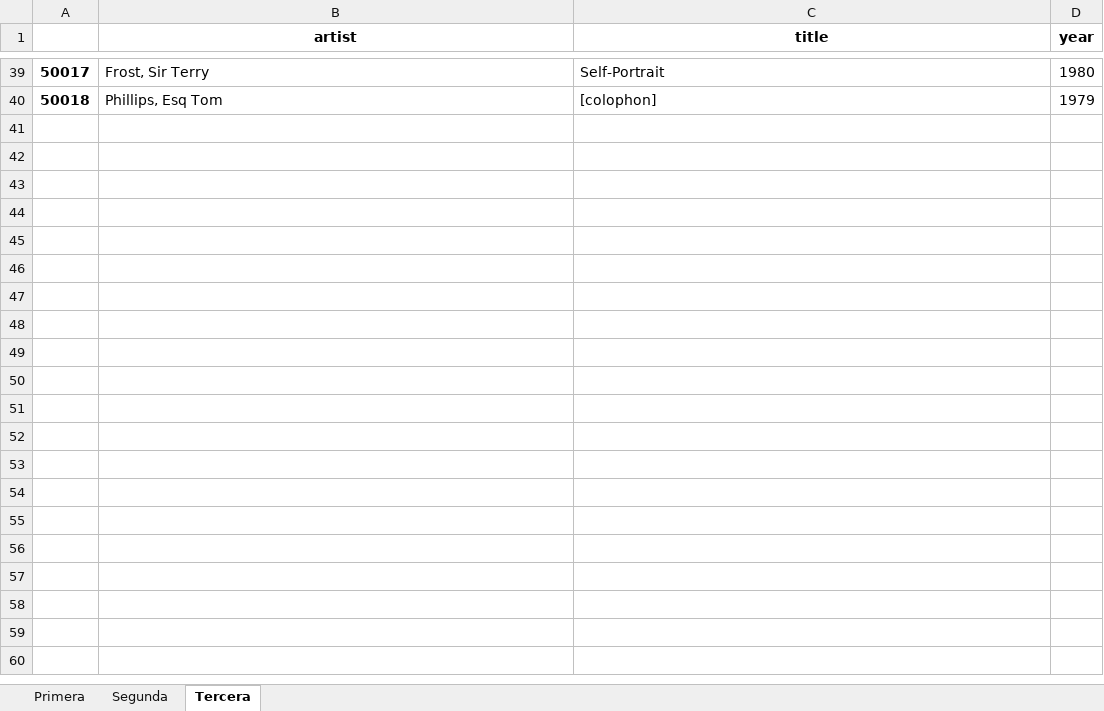
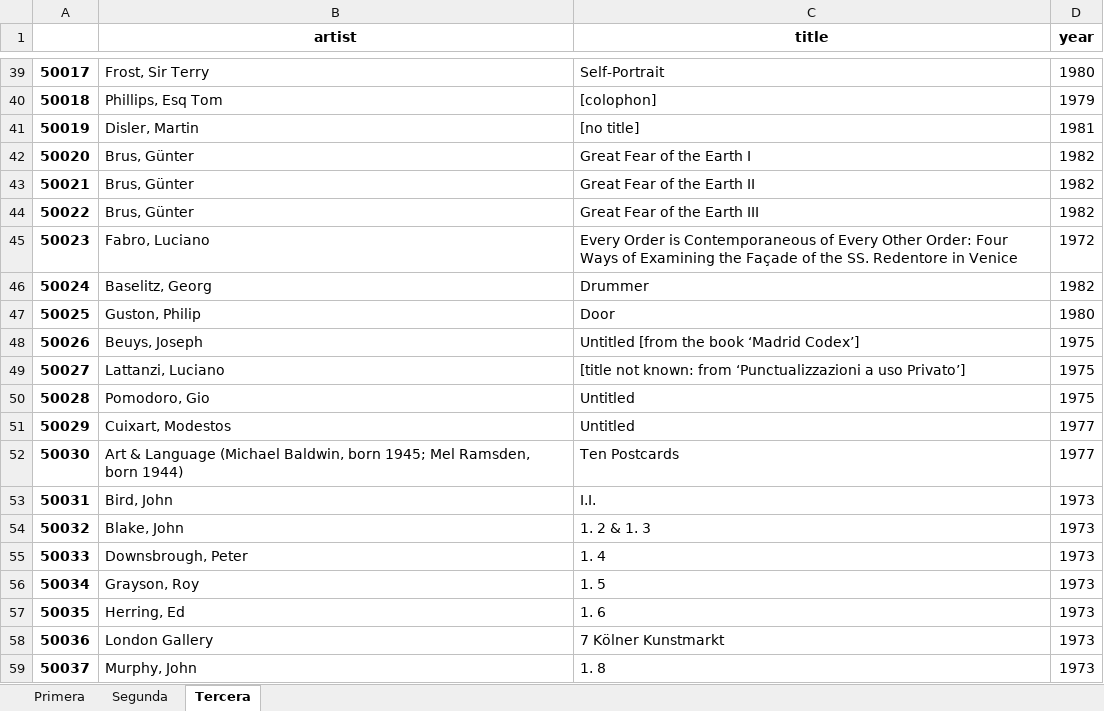
Before and after one commit to 2019-B-GR1-Python/py-velasquez-garcia-luis-enrique, an Excel workbook: 03 - pandas/data/mi_df_multiple.xlsx, sheet Tercera, drawn as a sheet; only a part is shown, gaps mark what is left out; values as stored, in another font and other column widths than the file's, no borders; the diff covers the shown part only; the diff names each change by its address in the sheet, - before the commit and + after, or states it on an @@ line.

```diff
--- a/03 - pandas/data/mi_df_multiple.xlsx (sheet Tercera)
+++ b/03 - pandas/data/mi_df_multiple.xlsx (sheet Tercera)
+row 41: 50019 | Disler, Martin | [no title] | 1981
+row 42: 50020 | Brus, Günter | Great Fear of the Earth I | 1982
+row 43: 50021 | Brus, Günter | Great Fear of the Earth II | 1982
+row 44: 50022 | Brus, Günter | Great Fear of the Earth III | 1982
+row 45: 50023 | Fabro, Luciano | Every Order is Contemporaneous of Every Other Order: Four Ways of Examining the Façade of the SS. Redentore in Venice | 1972
+row 46: 50024 | Baselitz, Georg | Drummer | 1982
+row 47: 50025 | Guston, Philip | Door | 1980
+row 48: 50026 | Beuys, Joseph | Untitled [from the book ‘Madrid Codex’] | 1975
+row 49: 50027 | Lattanzi, Luciano | [title not known: from ‘Punctualizzazioni a uso Privato’] | 1975
+row 50: 50028 | Pomodoro, Gio | Untitled | 1975
+row 51: 50029 | Cuixart, Modestos | Untitled | 1977
+row 52: 50030 | Art & Language (Michael Baldwin, born 1945; Mel Ramsden, born 1944) | Ten Postcards | 1977
+row 53: 50031 | Bird, John | I.I. | 1973
+row 54: 50032 | Blake, John | 1. 2 & 1. 3 | 1973
+row 55: 50033 | Downsbrough, Peter | 1. 4 | 1973
+row 56: 50034 | Grayson, Roy | 1. 5 | 1973
+row 57: 50035 | Herring, Ed | 1. 6 | 1973
+row 58: 50036 | London Gallery | 7 Kölner Kunstmarkt | 1973
+row 59: 50037 | Murphy, John | 1. 8 | 1973
```
Also changed, not shown: 481 added rows elsewhere in this sheet, sheet Primera, sheet Segunda, 03 - pandas/data/mi_df_colores.xlsx, 03 - pandas/data/mi_df_completo.xlsx, 4 other files.
